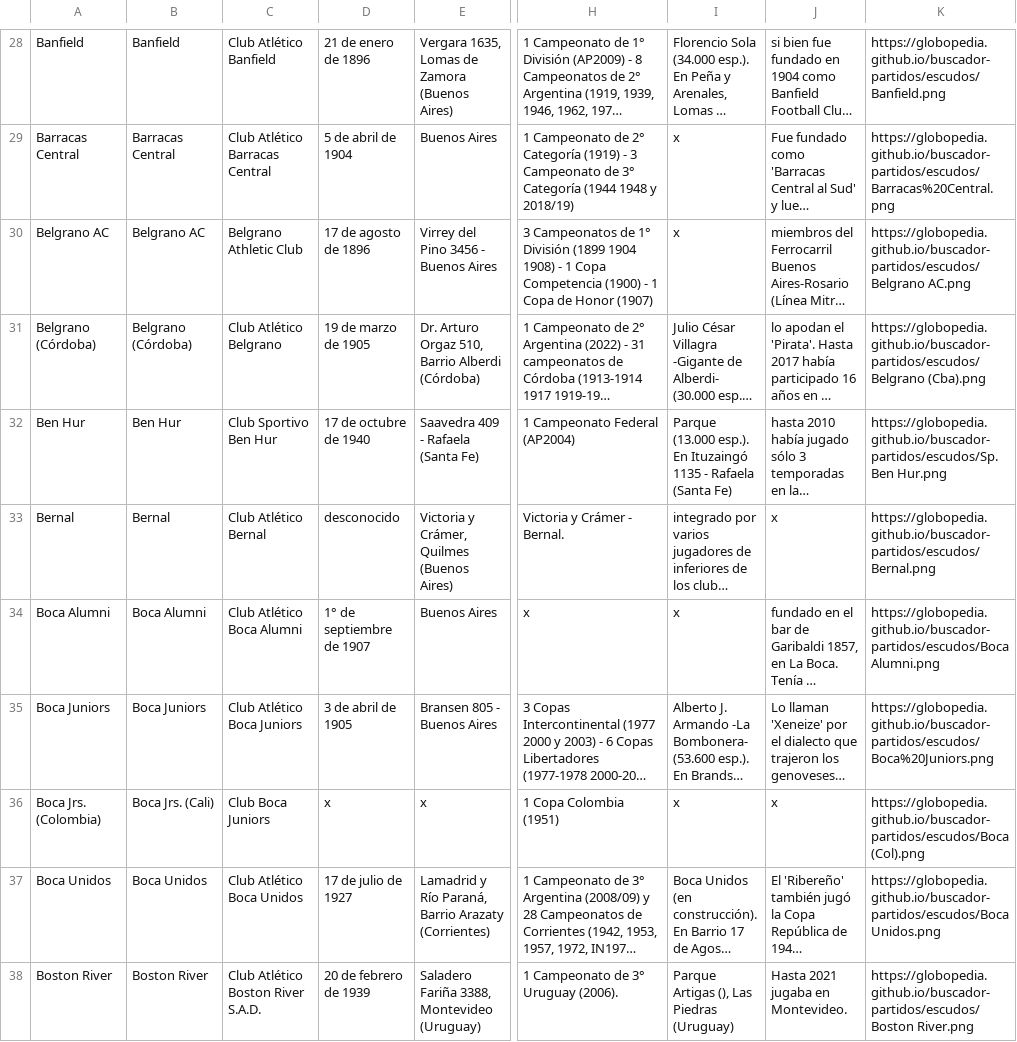
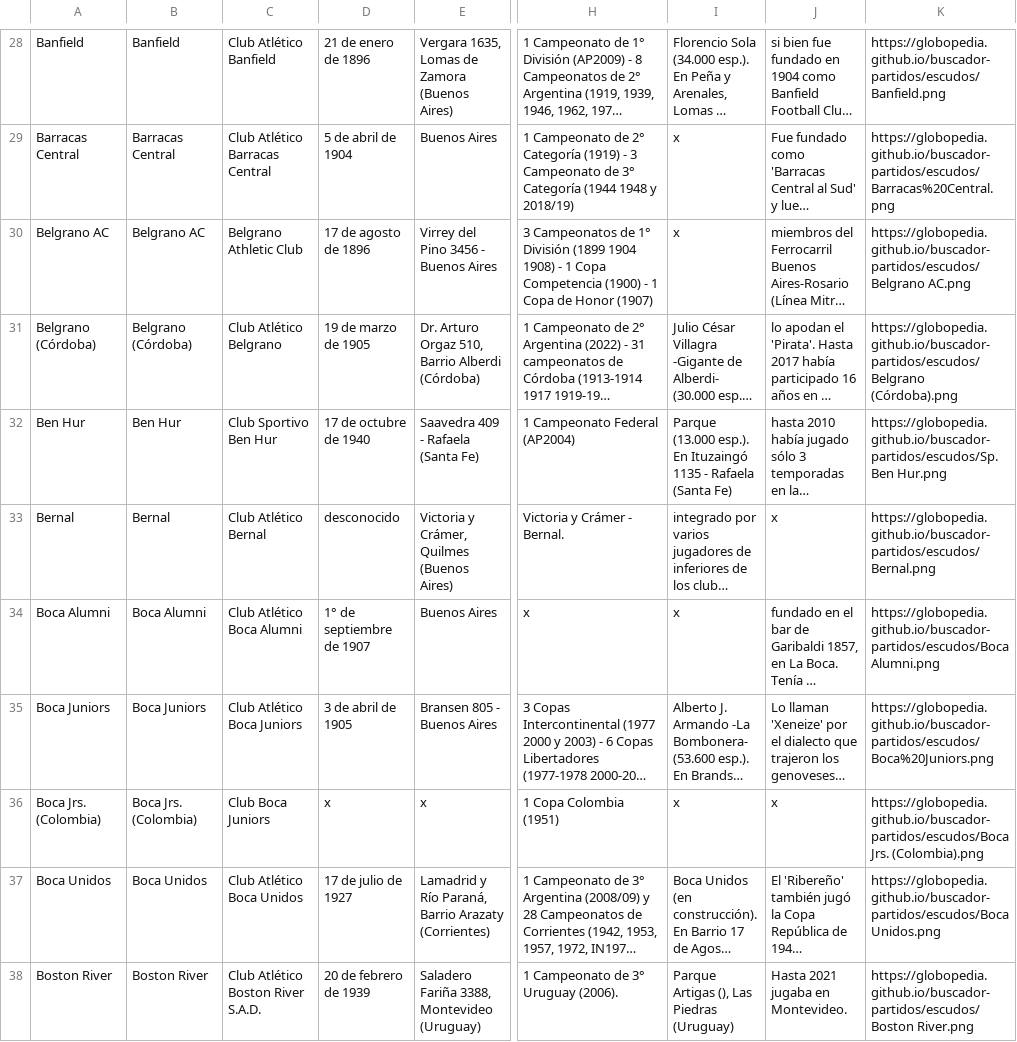
Before and after one commit to globopedia/Lubs, a CSV file: clubes.csv, drawn as a sheet; only a part is shown, gaps mark what is left out; long unchanged cells end in …; the diff names each change by its address in the sheet, - before the commit and + after, or states it on an @@ line.

Commit message:
Update clubes.csv

```diff
--- a/clubes.csv
+++ b/clubes.csv
-K31: https://globopedia.github.io/buscador-partidos/escudos/Belgrano (Cba).png
+K31: https://globopedia.github.io/buscador-partidos/escudos/Belgrano (Córdoba).png
-B36: Boca Jrs. (Cali)
+B36: Boca Jrs. (Colombia)
-K36: https://globopedia.github.io/buscador-partidos/escudos/Boca (Col).png
+K36: https://globopedia.github.io/buscador-partidos/escudos/Boca Jrs. (Colombia).png
```
